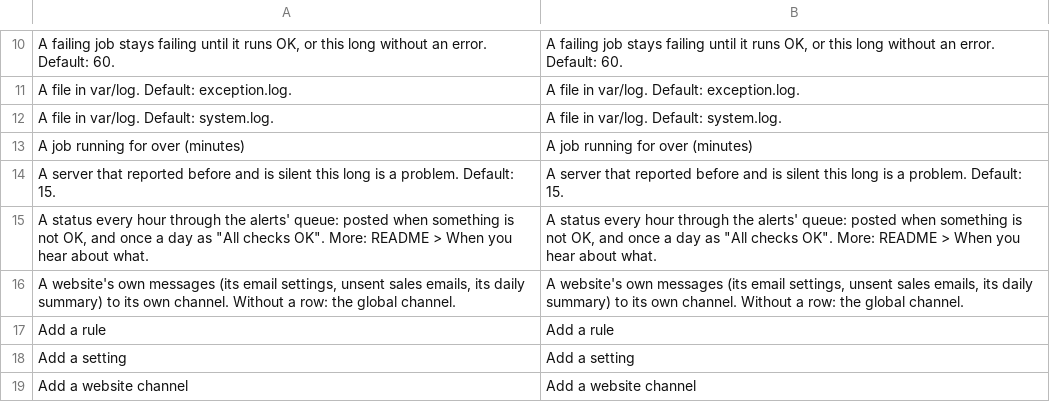
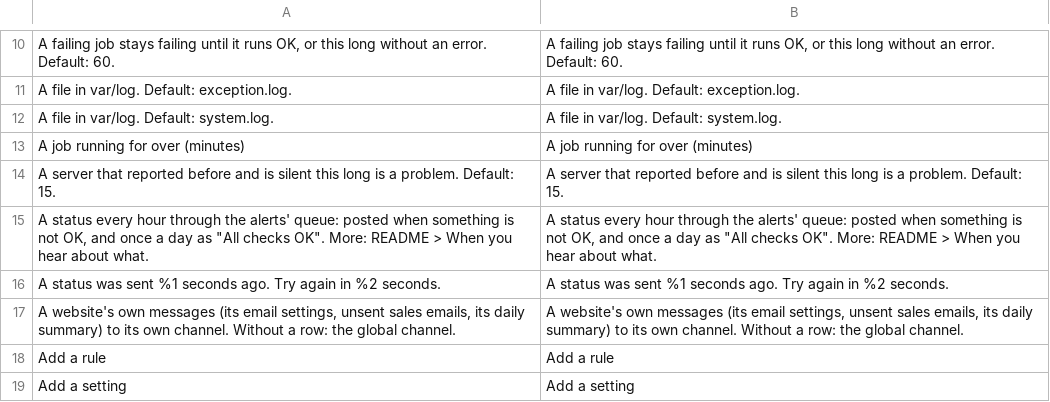
Before and after one commit to commercekings/module-app-health, a CSV file: i18n/en_US.csv, drawn as a sheet; only a part is shown, gaps mark what is left out; the shorter side is filled out with more unchanged rows.

```diff
--- a/i18n/en_US.csv
+++ b/i18n/en_US.csv
@@ -15,2 +15,3 @@
 "A status every hour through the alerts' queue: posted when something is not OK, and once a day as ""All checks OK"". More: README > When you hear about what.","A status every hour through the alerts' queue: posted when something is not OK, and once a day as ""All checks OK"". More: README > When you hear about what."
+"A status was sent %1 seconds ago. Try again in %2 seconds.","A status was sent %1 seconds ago. Try again in %2 seconds."
 "A website's own messages (its email settings, unsent sales emails, its daily summary) to its own channel. Without a row: the global channel.","A website's own messages (its email settings, unsent sales emails, its daily summary) to its own channel. Without a row: the global channel."
```
